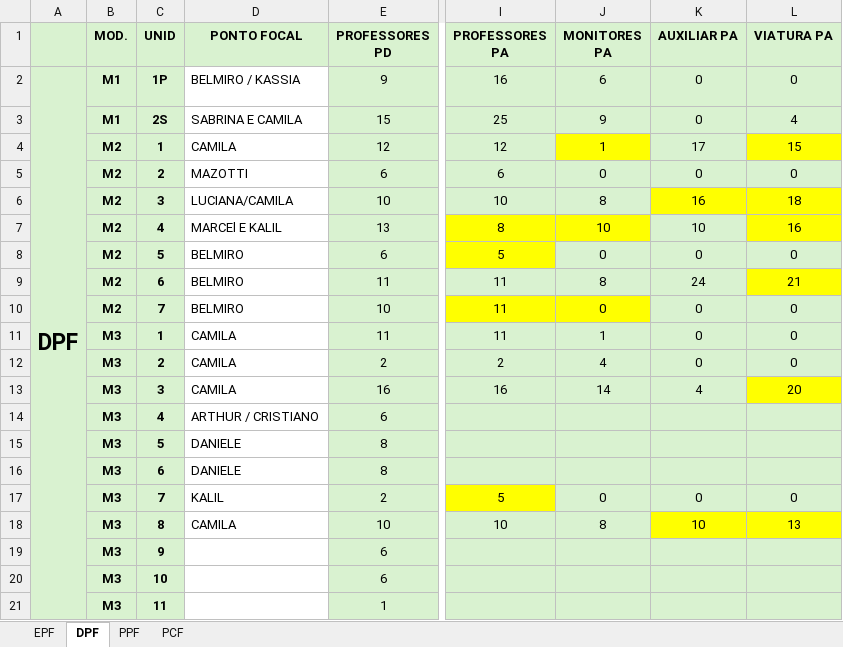
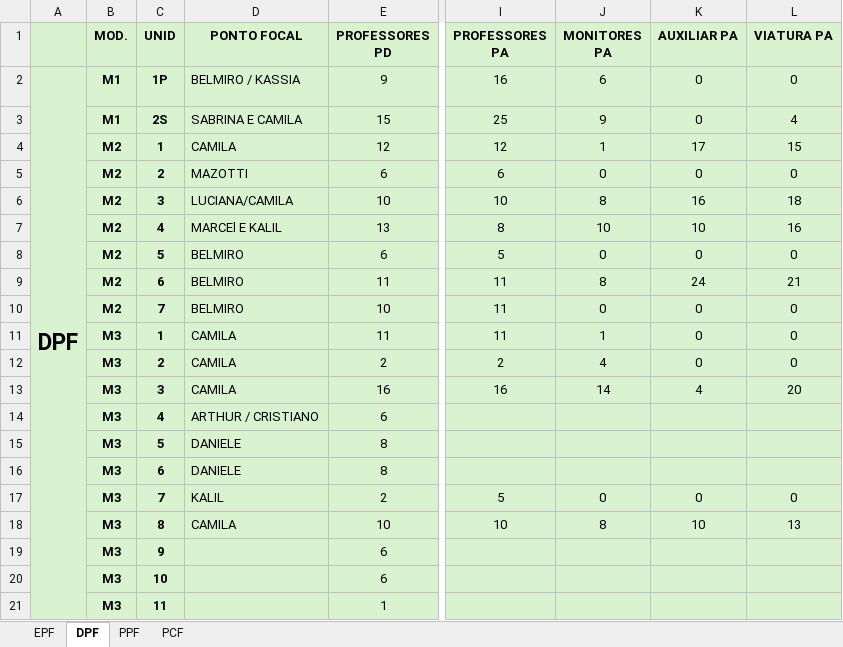
Before and after one commit to marcelmfpm-ai/PLANO-DE-AULA-SAVAL, an Excel workbook: CONTROLE RECURSOS HUMANOS - PLANO DE AULA.xlsx, sheet DPF, drawn as a sheet; only a part is shown, gaps mark what is left out; values as stored, in another font and other column widths than the file's, no borders; the diff names each change by its address in the sheet, - before the commit and + after, or states it on an @@ line.

Commit message:
Add files via upload

```diff
--- a/CONTROLE RECURSOS HUMANOS - PLANO DE AULA.xlsx (sheet DPF)
+++ b/CONTROLE RECURSOS HUMANOS - PLANO DE AULA.xlsx (sheet DPF)
-D2:D21 fill: none
+D2:D21 fill: #D9F2D0
-J4 fill: #FFFF00
+J4 fill: #D9F2D0
-L4 fill: #FFFF00
+L4 fill: #D9F2D0
-K6:L6 fill: #FFFF00
+K6:L6 fill: #D9F2D0
-I7:J7 fill: #FFFF00
+I7:J7 fill: #D9F2D0
-L7 fill: #FFFF00
+L7 fill: #D9F2D0
-I8 fill: #FFFF00
+I8 fill: #D9F2D0
-L9 fill: #FFFF00
+L9 fill: #D9F2D0
-I10:J10 fill: #FFFF00
+I10:J10 fill: #D9F2D0
-L13 fill: #FFFF00
+L13 fill: #D9F2D0
-I17 fill: #FFFF00
+I17 fill: #D9F2D0
-K18:L18 fill: #FFFF00
+K18:L18 fill: #D9F2D0
```
Also changed, not shown: sheet EPF.
